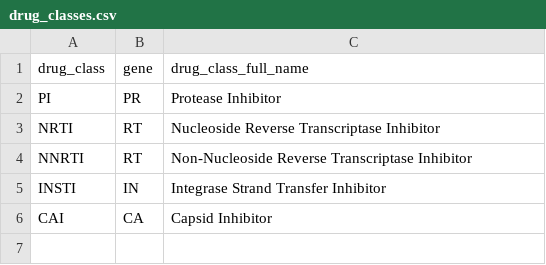
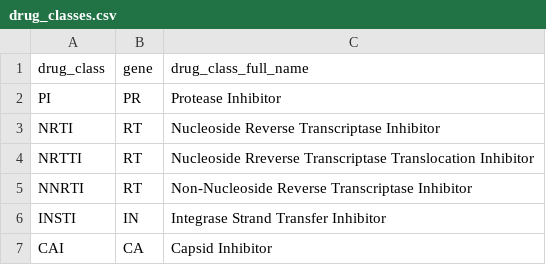
Before and after one commit to hivdb/hivdb3-payload, a CSV file: tables/drug_classes.csv, drawn as a sheet.

```diff
--- a/tables/drug_classes.csv
+++ b/tables/drug_classes.csv
@@ -3,2 +3,3 @@ PI,PR,Protease Inhibitor
 NRTI,RT,Nucleoside Reverse Transcriptase Inhibitor
+NRTTI,RT,Nucleoside Rreverse Transcriptase Translocation Inhibitor
 NNRTI,RT,Non-Nucleoside Reverse Transcriptase Inhibitor
```
Also changed, not shown: tables/drugs.csv, tables/invitro_selection_drugs/kobayashi08-drugs.csv, 41 other files.
